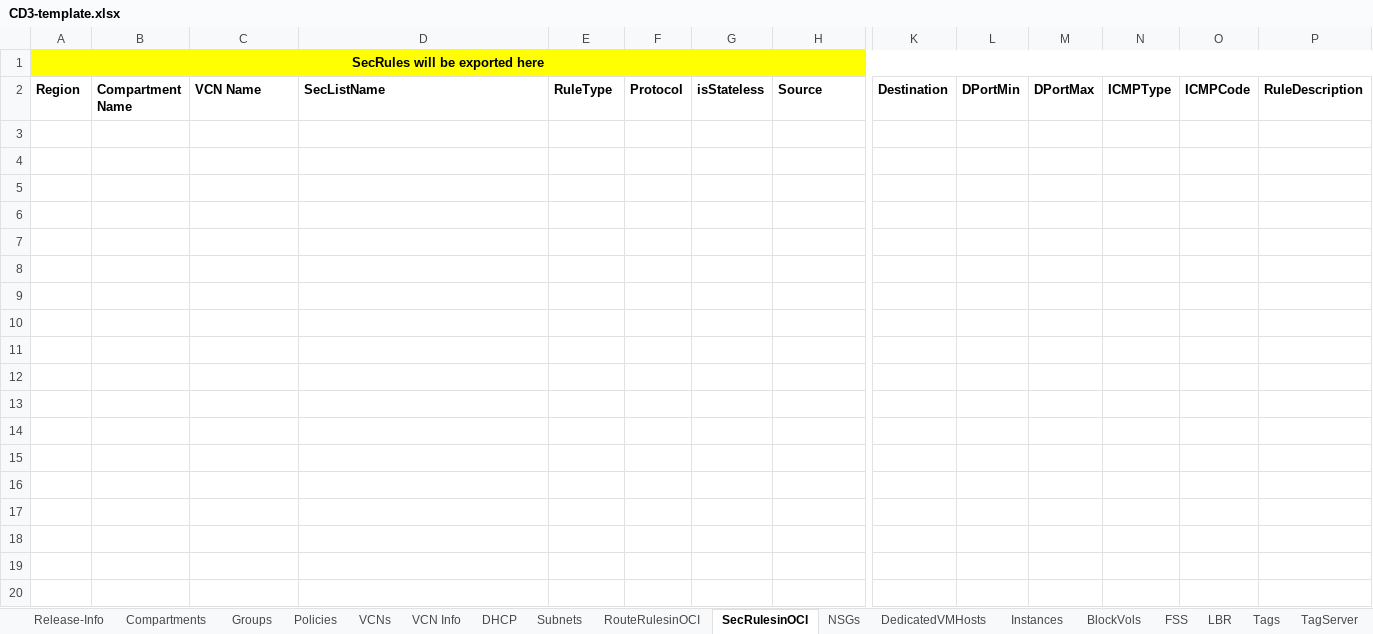
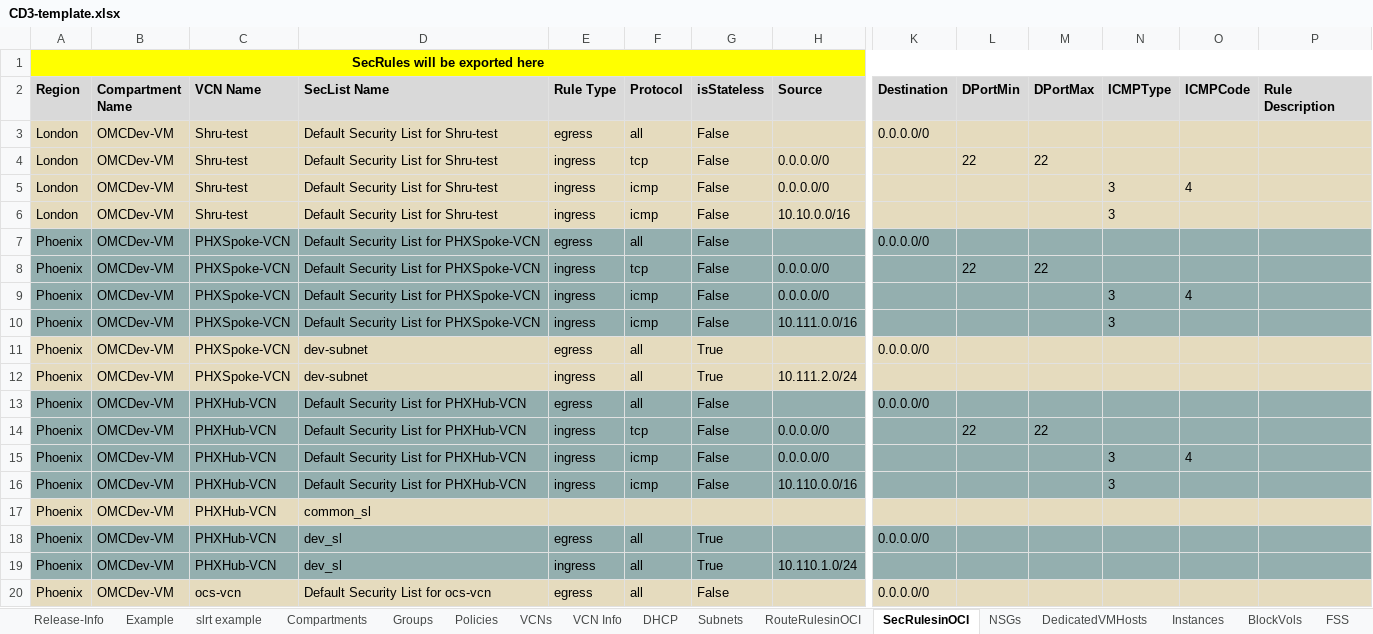
Before and after one commit to oracle-devrel/cd3-automation-toolkit, an Excel workbook: oci_tenancy/SetUpOCI_Via_TF/example/CD3-template.xlsx, sheet SecRulesinOCI, drawn as a sheet; only a part is shown, gaps mark what is left out; values as stored, in another font and other column widths than the file's, no borders; rows hold the shown columns only; the diff covers the shown part only; the diff names each change by its address in the sheet, - before the commit and + after, or states it on an @@ line.

Commit message:
Excel Sheet updated

```diff
--- a/oci_tenancy/SetUpOCI_Via_TF/example/CD3-template.xlsx (sheet SecRulesinOCI)
+++ b/oci_tenancy/SetUpOCI_Via_TF/example/CD3-template.xlsx (sheet SecRulesinOCI)
-sheet tab: TagServer
+sheet tab: Example
+sheet tab: slrt example
-B1:P1 fill: #FFFF00
+B1:P1 fill: none
-A2:P2 fill: none
+A2:P2 fill: #D9D9D9
-D2: SecListName
+D2: SecList Name
-E2: RuleType
+E2: Rule Type
-P2: RuleDescription
+P2: Rule Description
+row 3: London | OMCDev-VM | Shru-test | Default Security List for Shru-test | egress | all | False |  | 0.0.0.0/0
+row 4: London | OMCDev-VM | Shru-test | Default Security List for Shru-test | ingress | tcp | False | 0.0.0.0/0 |  | 22 | 22
+row 5: London | OMCDev-VM | Shru-test | Default Security List for Shru-test | ingress | icmp | False | 0.0.0.0/0 |  |  |  | 3 | 4
+row 6: London | OMCDev-VM | Shru-test | Default Security List for Shru-test | ingress | icmp | False | 10.10.0.0/16 |  |  |  | 3
+row 7: Phoenix | OMCDev-VM | PHXSpoke-VCN | Default Security List for PHXSpoke-VCN | egress | all | False |  | 0.0.0.0/0
+row 8: Phoenix | OMCDev-VM | PHXSpoke-VCN | Default Security List for PHXSpoke-VCN | ingress | tcp | False | 0.0.0.0/0 |  | 22 | 22
+row 9: Phoenix | OMCDev-VM | PHXSpoke-VCN | Default Security List for PHXSpoke-VCN | ingress | icmp | False | 0.0.0.0/0 |  |  |  | 3 | 4
+row 10: Phoenix | OMCDev-VM | PHXSpoke-VCN | Default Security List for PHXSpoke-VCN | ingress | icmp | False | 10.111.0.0/16 |  |  |  | 3
+row 11: Phoenix | OMCDev-VM | PHXSpoke-VCN | dev-subnet | egress | all | True |  | 0.0.0.0/0
+row 12: Phoenix | OMCDev-VM | PHXSpoke-VCN | dev-subnet | ingress | all | True | 10.111.2.0/24
+row 13: Phoenix | OMCDev-VM | PHXHub-VCN | Default Security List for PHXHub-VCN | egress | all | False |  | 0.0.0.0/0
+row 14: Phoenix | OMCDev-VM | PHXHub-VCN | Default Security List for PHXHub-VCN | ingress | tcp | False | 0.0.0.0/0 |  | 22 | 22
+row 15: Phoenix | OMCDev-VM | PHXHub-VCN | Default Security List for PHXHub-VCN | ingress | icmp | False | 0.0.0.0/0 |  |  |  | 3 | 4
+row 16: Phoenix | OMCDev-VM | PHXHub-VCN | Default Security List for PHXHub-VCN | ingress | icmp | False | 10.110.0.0/16 |  |  |  | 3
+row 17: Phoenix | OMCDev-VM | PHXHub-VCN | common_sl
+row 18: Phoenix | OMCDev-VM | PHXHub-VCN | dev_sl | egress | all | True |  | 0.0.0.0/0
+row 19: Phoenix | OMCDev-VM | PHXHub-VCN | dev_sl | ingress | all | True | 10.110.1.0/24
+row 20: Phoenix | OMCDev-VM | ocs-vcn | Default Security List for ocs-vcn | egress | all | False |  | 0.0.0.0/0
```
Also changed, not shown: 47 added rows and cell formats elsewhere in this sheet, sheet FSS, sheet Instances, sheet RouteRulesinOCI, sheet VCNs, sheet BlockVols, sheet NSGs, 14 more sheets, other sheet tabs.
